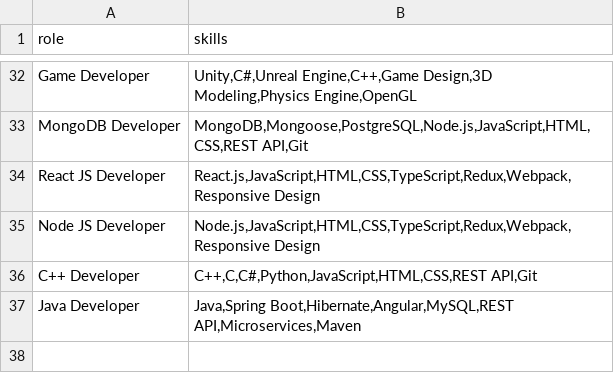
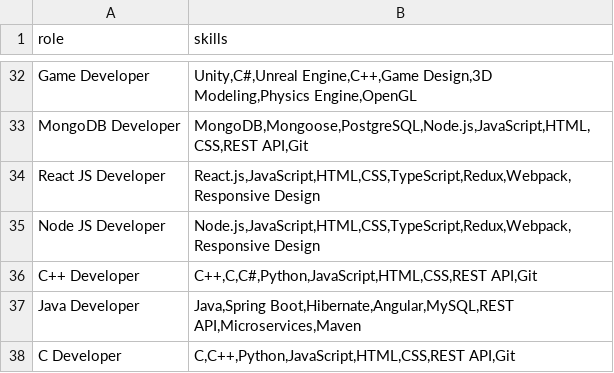
Before and after one commit to soumya3969/skill-suggestion-v1, a CSV file: training_data/role_skills.csv, drawn as a sheet; only a part is shown, gaps mark what is left out.

Commit message:
Update UI title to 'Skill Suggester', adjust fuzzy matching threshold in SkillSearchEngine, and enhance skill matching logic. Update model training data and README with new sample sentences and statistics. Add new C Developer role to training data.

```diff
--- a/training_data/role_skills.csv
+++ b/training_data/role_skills.csv
@@ -37 +37,2 @@ C++ Developer,"C++,C,C#,Python,JavaScript,HTML,CSS,REST API,Git"
 Java Developer,"Java,Spring Boot,Hibernate,Angular,MySQL,REST API,Microservices,Maven"
+C Developer,"C,C++,Python,JavaScript,HTML,CSS,REST API,Git"
```
Also changed, not shown: 4 other files.
